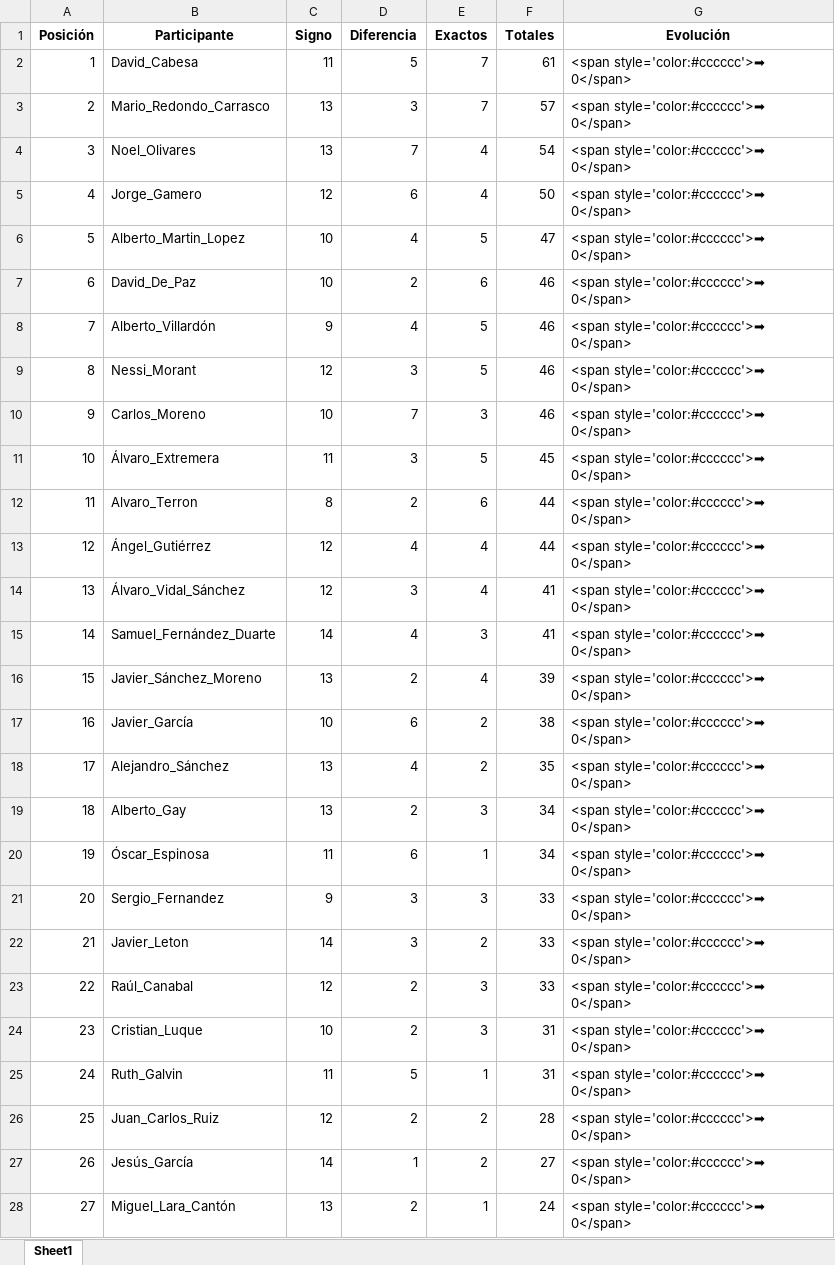
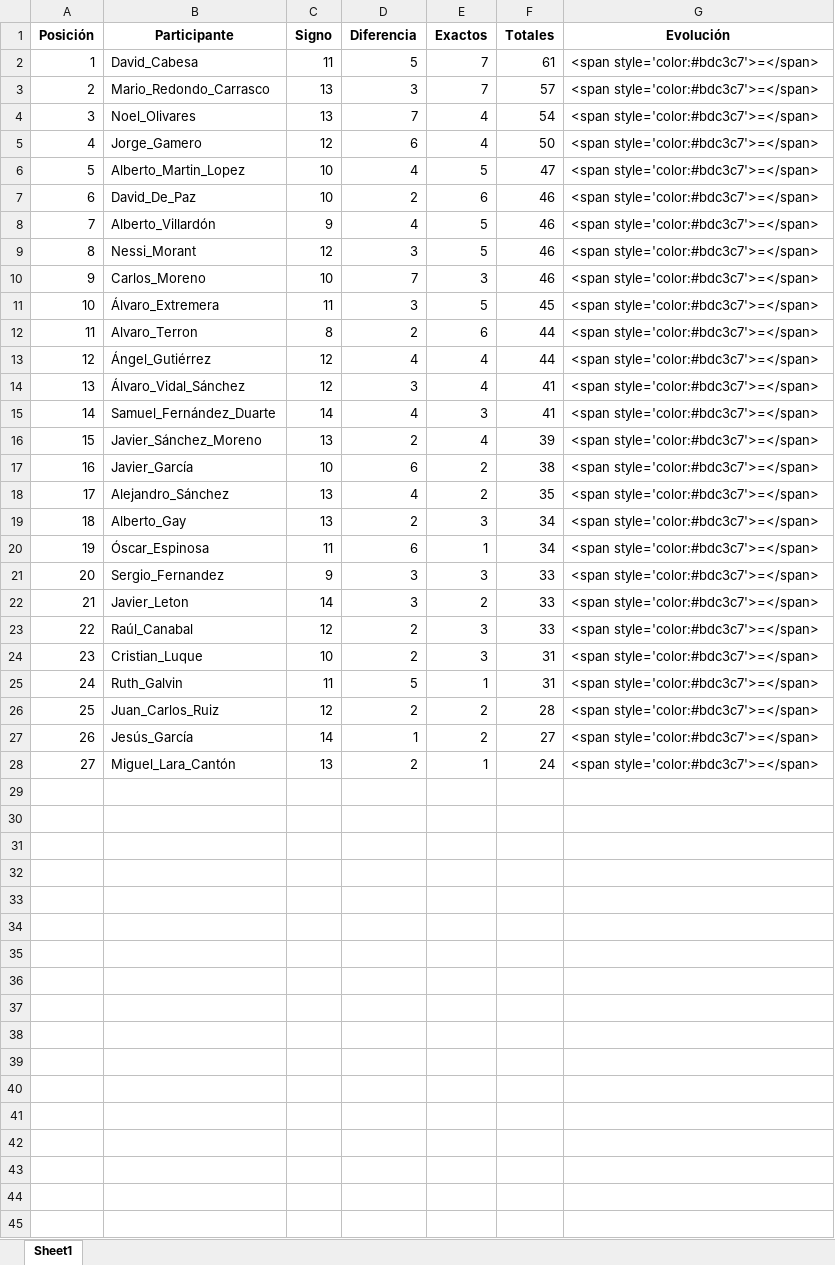
Before and after one commit to agay7/porra_mundial, an Excel workbook: clasificacion.xlsx, sheet Sheet1, drawn as a sheet; values as stored, in another font and other column widths than the file's, no borders; the diff names each change by its address in the sheet, - before the commit and + after, or states it on an @@ line.

```diff
--- a/clasificacion.xlsx (sheet Sheet1)
+++ b/clasificacion.xlsx (sheet Sheet1)
-G2:G28 (Evolución): <span style='color:#cccccc'>➡ 0</span>
+G2:G28 (Evolución): <span style='color:#bdc3c7'>=</span>
```
Also changed, not shown: 2 other files.
